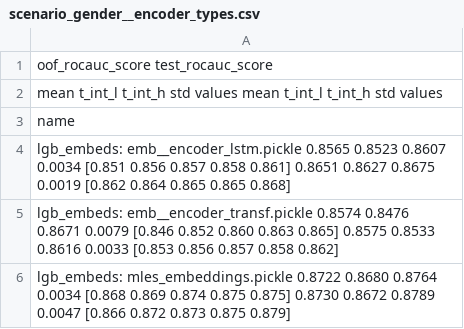
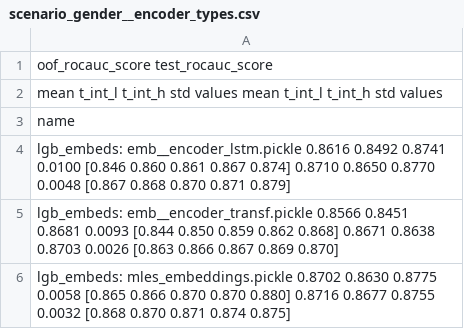
Before and after one commit to sberbank-ai-lab/pytorch-lifestream, a CSV file: experiments/scenario_gender/results/scenario_gender__encoder_types.csv, drawn as a sheet.

```diff
--- a/experiments/scenario_gender/results/scenario_gender__encoder_types.csv
+++ b/experiments/scenario_gender/results/scenario_gender__encoder_types.csv
@@ -3,4 +3,4 @@
 name
-lgb_embeds: emb__encoder_lstm.pickle             0.8565  0.8523  0.8607 0.0034  [0.851 0.856 0.857 0.858 0.861]            0.8651  0.8627  0.8675 0.0019  [0.862 0.864 0.865 0.865 0.868]
-lgb_embeds: emb__encoder_transf.pickle           0.8574  0.8476  0.8671 0.0079  [0.846 0.852 0.860 0.863 0.865]            0.8575  0.8533  0.8616 0.0033  [0.853 0.856 0.857 0.858 0.862]
-lgb_embeds: mles_embeddings.pickle               0.8722  0.8680  0.8764 0.0034  [0.868 0.869 0.874 0.875 0.875]            0.8730  0.8672  0.8789 0.0047  [0.866 0.872 0.873 0.875 0.879]
+lgb_embeds: emb__encoder_lstm.pickle             0.8616  0.8492  0.8741 0.0100  [0.846 0.860 0.861 0.867 0.874]            0.8710  0.8650  0.8770 0.0048  [0.867 0.868 0.870 0.871 0.879]
+lgb_embeds: emb__encoder_transf.pickle           0.8566  0.8451  0.8681 0.0093  [0.844 0.850 0.859 0.862 0.868]            0.8671  0.8638  0.8703 0.0026  [0.863 0.866 0.867 0.869 0.870]
+lgb_embeds: mles_embeddings.pickle               0.8702  0.8630  0.8775 0.0058  [0.865 0.866 0.870 0.870 0.880]            0.8716  0.8677  0.8755 0.0032  [0.868 0.870 0.871 0.874 0.875]
```
Also changed, not shown: experiments/scenario_gender/results/scenario_gender.csv, experiments/scenario_gender/results/scenario_gender__hidden_size.csv, 46 other files.
